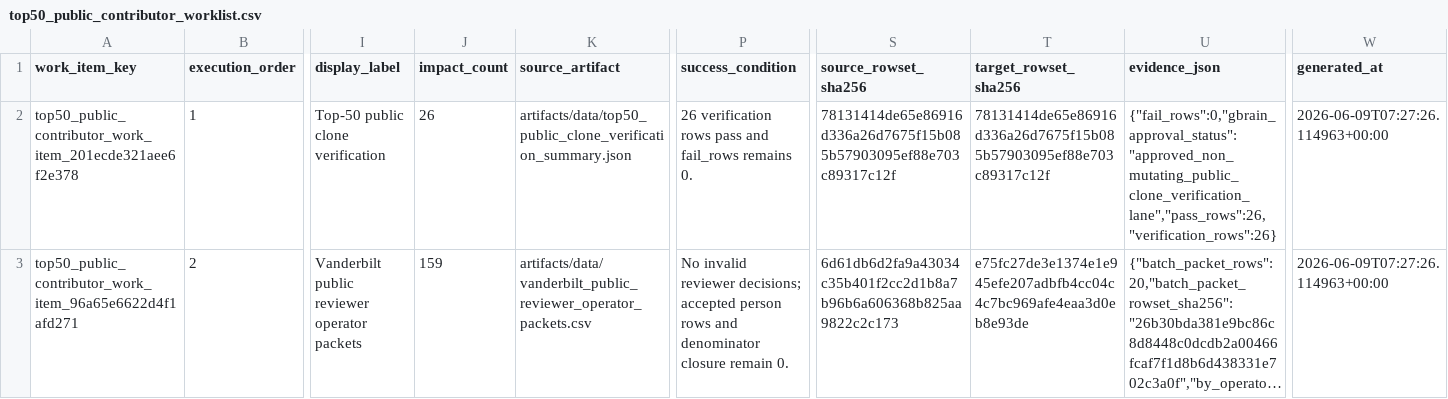
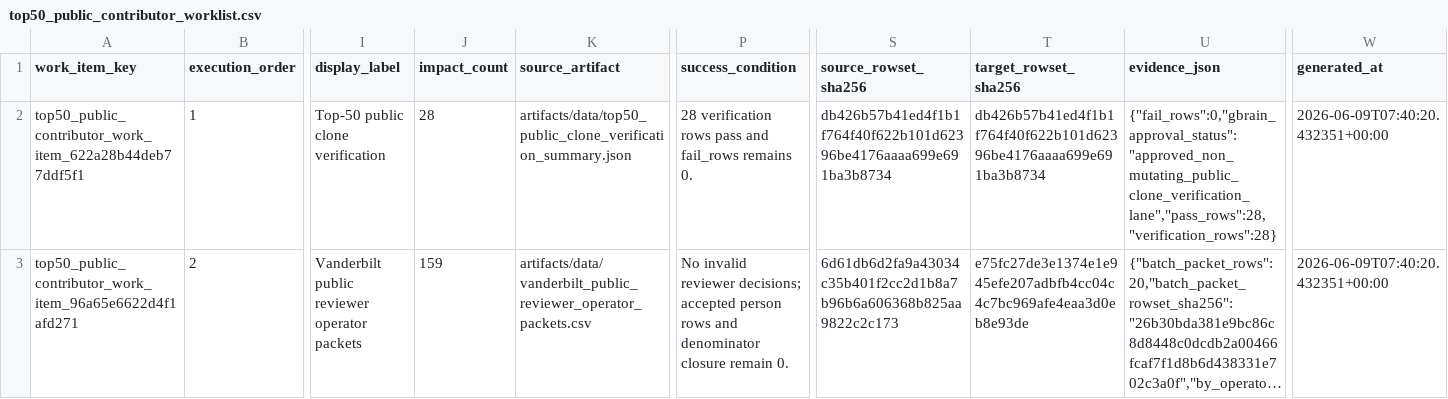
Before and after one commit to Tshah-95/redmank, a CSV file: artifacts/data/top50_public_contributor_worklist.csv, drawn as a sheet; only a part is shown, gaps mark what is left out; long unchanged cells end in …; the diff covers the shown part only; the diff names each change by its address in the sheet, - before the commit and + after, or states it on an @@ line.

```diff
--- a/artifacts/data/top50_public_contributor_worklist.csv
+++ b/artifacts/data/top50_public_contributor_worklist.csv
-A2 (work_item_key): top50_public_contributor_work_item_201ecde321aee6f2e378
+A2 (work_item_key): top50_public_contributor_work_item_622a28b44deb77ddf5f1
-J2 (impact_count): 26
+J2 (impact_count): 28
-P2 (success_condition): 26 verification rows…
+P2 (success_condition): 28 verification rows…
-S2 (source_rowset_sha256): 78131414de65e86916d336a26d7675f15b085b57903095ef88e703c89317c12f
+S2 (source_rowset_sha256): db426b57b41ed4f1b1f764f40f622b101d62396be4176aaaa699e691ba3b8734
-T2 (target_rowset_sha256): 78131414de65e86916d336a26d7675f15b085b57903095ef88e703c89317c12f
+T2 (target_rowset_sha256): db426b57b41ed4f1b1f764f40f622b101d62396be4176aaaa699e691ba3b8734
-U2 (evidence_json): {"fail_rows":0,"gbrain_approval_status":"approved_non_mutating_public_clone_verification_lane","pass_rows":26,"verification_rows":26}
+U2 (evidence_json): {"fail_rows":0,"gbrain_approval_status":"approved_non_mutating_public_clone_verification_lane","pass_rows":28,"verification_rows":28}
-W2:W3 (generated_at): 2026-06-09T07:27:26.114963+00:00
+W2:W3 (generated_at): 2026-06-09T07:40:20.432351+00:00
```
Also changed, not shown: 12 edited cells elsewhere in this file, artifacts/data/top50_public_clone_verification.csv, artifacts/data/top50_public_contributor_worklist_verification.csv, 19 other files.
